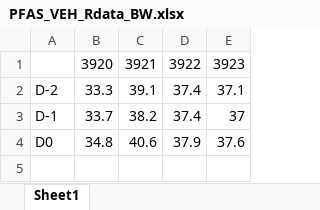
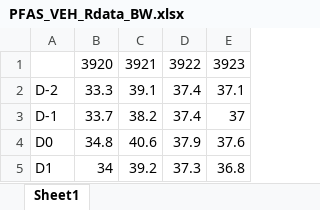
Before and after one commit to usckrc/PFAS_met_cage, an Excel workbook: VQC R work/Data Sheets/PFAS_VEH_Rdata_BW.xlsx, sheet Sheet1, drawn as a sheet; values as stored, in another font and other column widths than the file's, no borders; the diff names each change by its address in the sheet, - before the commit and + after, or states it on an @@ line.

Commit message:
Add files via upload

```diff
--- a/VQC R work/Data Sheets/PFAS_VEH_Rdata_BW.xlsx (sheet Sheet1)
+++ b/VQC R work/Data Sheets/PFAS_VEH_Rdata_BW.xlsx (sheet Sheet1)
+row 5: D1 | 34 | 39.2 | 37.3 | 36.8
```
